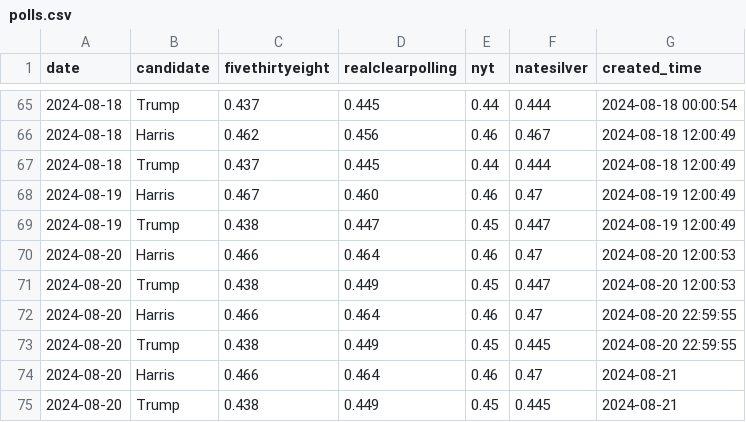
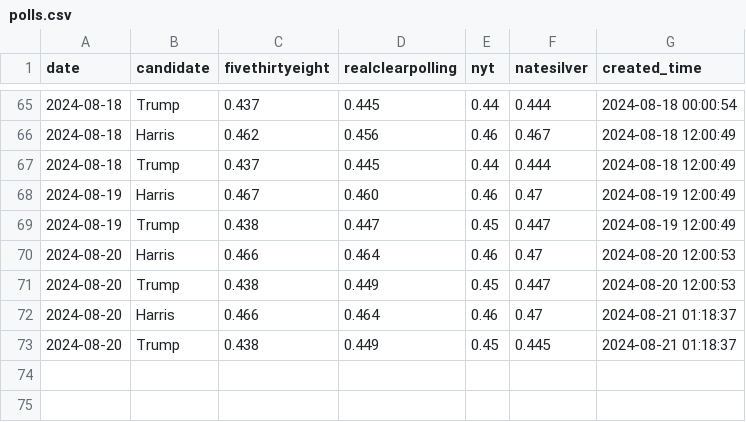
Before and after one commit to hidegmisi/us2024_aggregator_scraper, a CSV file: polls.csv, drawn as a sheet; only a part is shown, gaps mark what is left out.

Commit message:
add hours back to created_date in csv and fix polls.csv

```diff
--- a/polls.csv
+++ b/polls.csv
@@ -71,5 +71,3 @@ date,candidate,fivethirtyeight,realclearpolling,nyt,natesilver,created_time
 2024-08-20,Trump,0.438,0.449,0.45,0.447,2024-08-20 12:00:53
-2024-08-20,Harris,0.466,0.464,0.46,0.47,2024-08-20 22:59:55
-2024-08-20,Trump,0.438,0.449,0.45,0.445,2024-08-20 22:59:55
-2024-08-20,Harris,0.466,0.464,0.46,0.47,2024-08-21
-2024-08-20,Trump,0.438,0.449,0.45,0.445,2024-08-21
+2024-08-20,Harris,0.466,0.464,0.46,0.47,2024-08-21 01:18:37
+2024-08-20,Trump,0.438,0.449,0.45,0.445,2024-08-21 01:18:37
```
Also changed, not shown: 1 other file.
